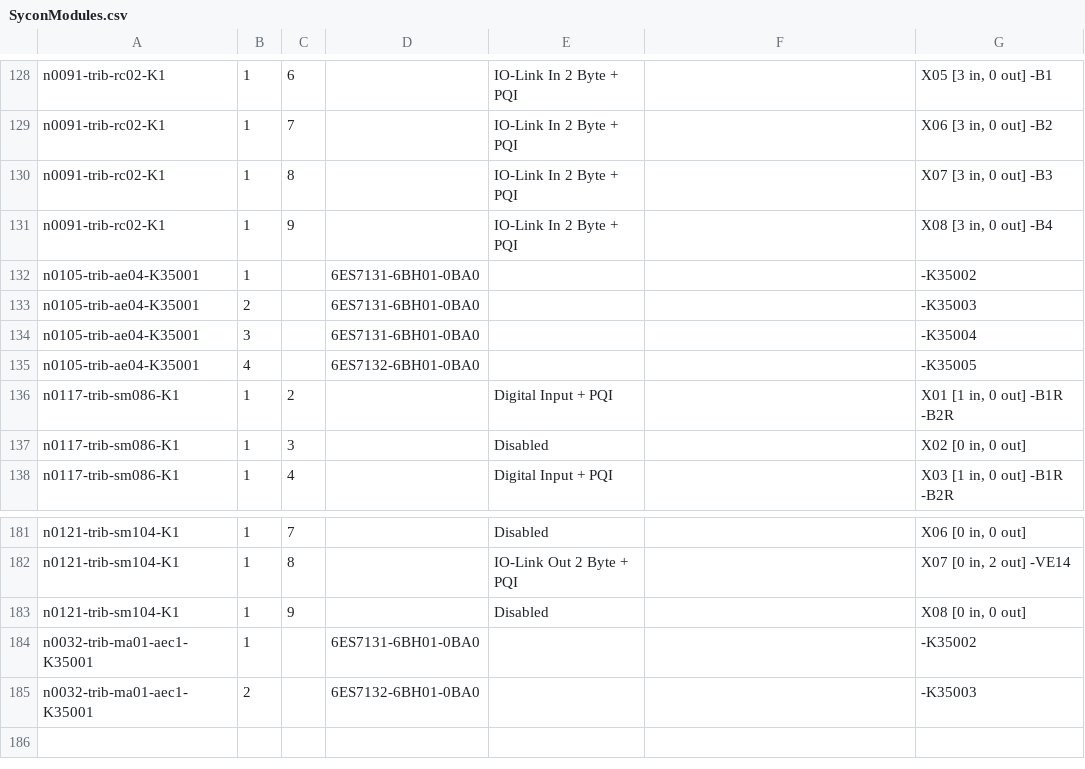
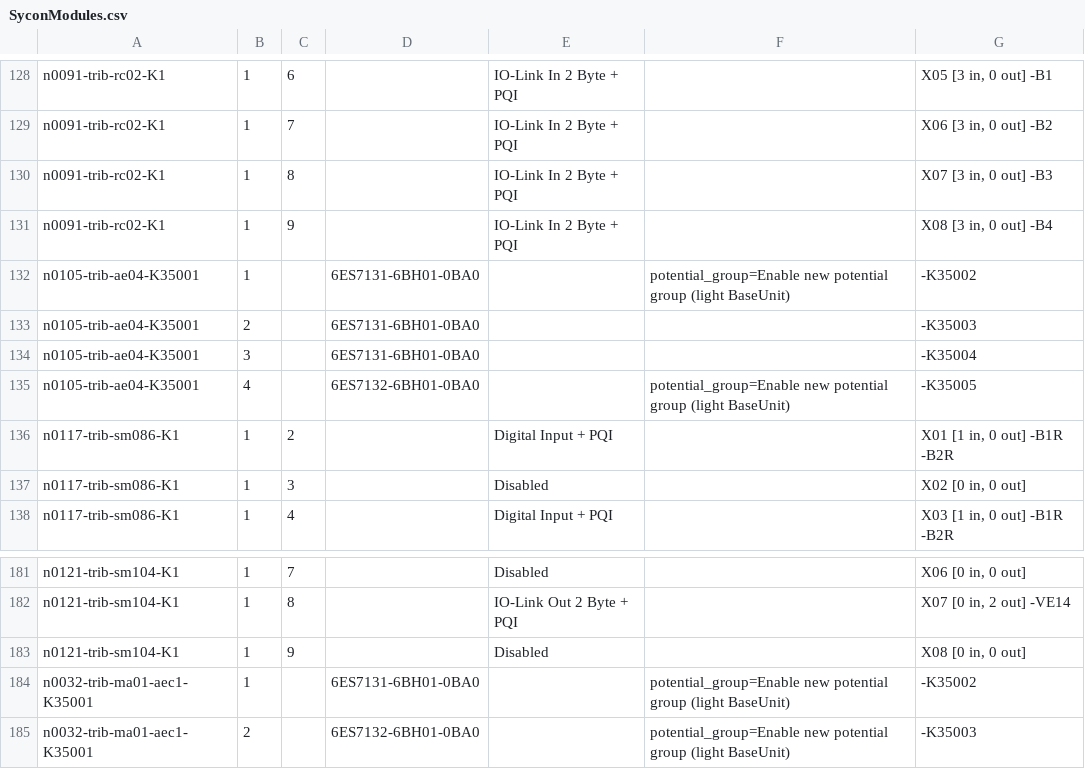
Before and after one commit to thebdr/Openn2, a CSV file: Sycon5App/spike/references/LowerSorter/SyconModules.csv, drawn as a sheet; only a part is shown, gaps mark what is left out; the diff covers the shown part only.

```diff
--- a/Sycon5App/spike/references/LowerSorter/SyconModules.csv
+++ b/Sycon5App/spike/references/LowerSorter/SyconModules.csv
@@ -131,6 +131,6 @@ n0091-trib-rc02-K1,1,8,,IO-Link In 2 Byte + PQI,,"X07 [3 in, 0 out] -B3"
 n0091-trib-rc02-K1,1,9,,IO-Link In 2 Byte + PQI,,"X08 [3 in, 0 out] -B4"
-n0105-trib-ae04-K35001,1,,6ES7131-6BH01-0BA0,,,-K35002
+n0105-trib-ae04-K35001,1,,6ES7131-6BH01-0BA0,,potential_group=Enable new potential group (light BaseUnit),-K35002
 n0105-trib-ae04-K35001,2,,6ES7131-6BH01-0BA0,,,-K35003
 n0105-trib-ae04-K35001,3,,6ES7131-6BH01-0BA0,,,-K35004
-n0105-trib-ae04-K35001,4,,6ES7132-6BH01-0BA0,,,-K35005
+n0105-trib-ae04-K35001,4,,6ES7132-6BH01-0BA0,,potential_group=Enable new potential group (light BaseUnit),-K35005
 n0117-trib-sm086-K1,1,2,,Digital Input + PQI,,"X01 [1 in, 0 out] -B1R -B2R"
@@ -183,3 +183,3 @@ n0121-trib-sm104-K1,1,8,,IO-Link Out  2 Byte + PQI,,"X07 [0 in, 2 out] -VE14"
 n0121-trib-sm104-K1,1,9,,Disabled,,"X08 [0 in, 0 out] "
-n0032-trib-ma01-aec1-K35001,1,,6ES7131-6BH01-0BA0,,,-K35002
-n0032-trib-ma01-aec1-K35001,2,,6ES7132-6BH01-0BA0,,,-K35003
+n0032-trib-ma01-aec1-K35001,1,,6ES7131-6BH01-0BA0,,potential_group=Enable new potential group (light BaseUnit),-K35002
+n0032-trib-ma01-aec1-K35001,2,,6ES7132-6BH01-0BA0,,potential_group=Enable new potential group (light BaseUnit),-K35003
```
Also changed, not shown: 11 edited cells elsewhere in this file, Sycon5App/spike/references/LowerSorter/SyconDeviceTypesDatabase.csv, Sycon5App/spike/references/LowerSorter/SyconStations.csv, 14 other files.
